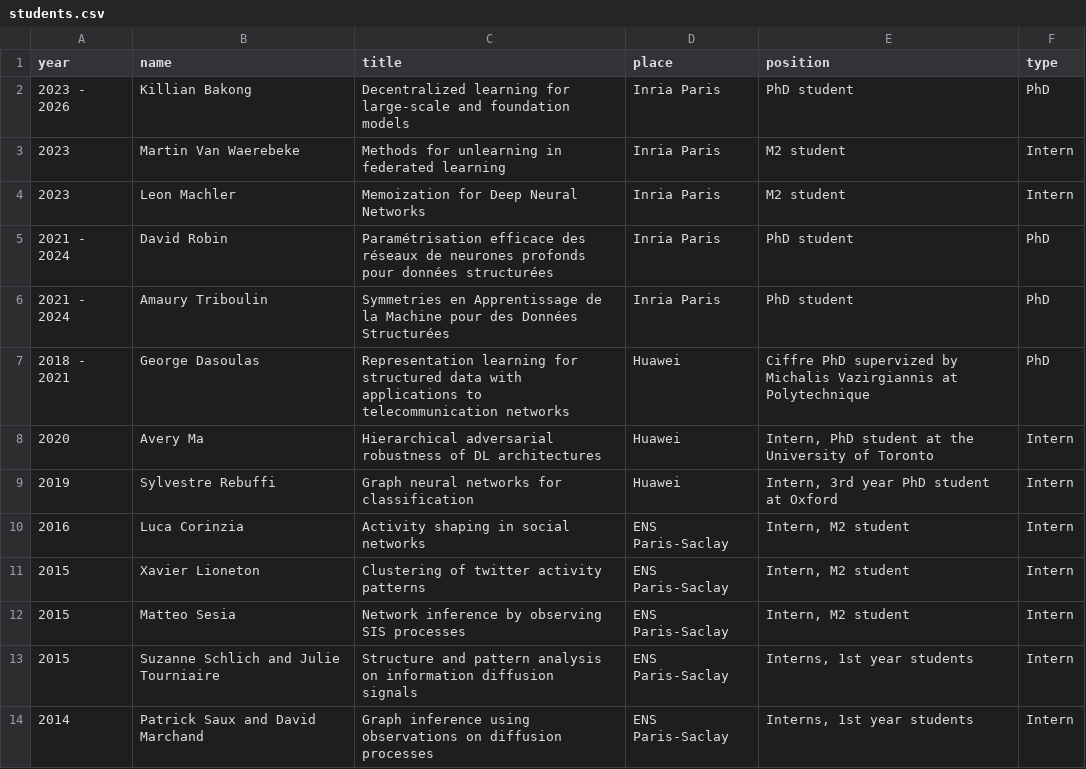
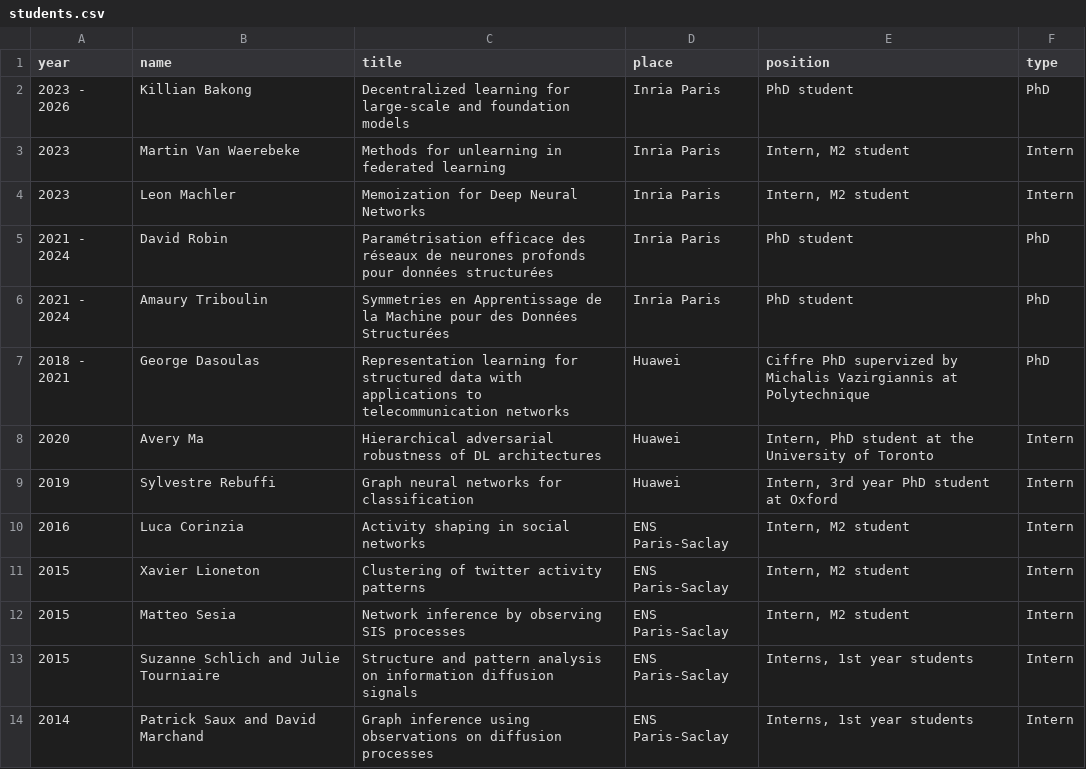
Before and after one commit to kscaman/kscaman.github.io, a CSV file: students.csv, drawn as a sheet.

Commit message:
updated students list

```diff
--- a/students.csv
+++ b/students.csv
@@ -2,4 +2,4 @@
 2023 - 2026;Killian Bakong;Decentralized learning for large-scale and foundation models;Inria Paris;PhD student;PhD
-2023;Martin Van Waerebeke;Methods for unlearning in federated learning;Inria Paris;M2 student;Intern
-2023;Leon Machler;Memoization for Deep Neural Networks;Inria Paris;M2 student;Intern
+2023;Martin Van Waerebeke;Methods for unlearning in federated learning;Inria Paris;Intern, M2 student;Intern
+2023;Leon Machler;Memoization for Deep Neural Networks;Inria Paris;Intern, M2 student;Intern
 2021 - 2024;David Robin;Paramétrisation efficace des réseaux de neurones profonds pour données structurées;Inria Paris;PhD student;PhD
```
